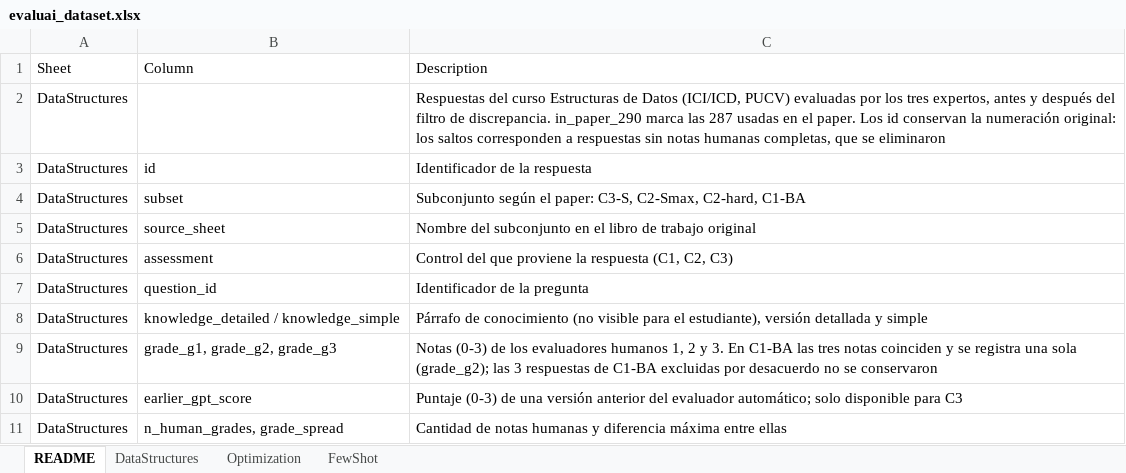
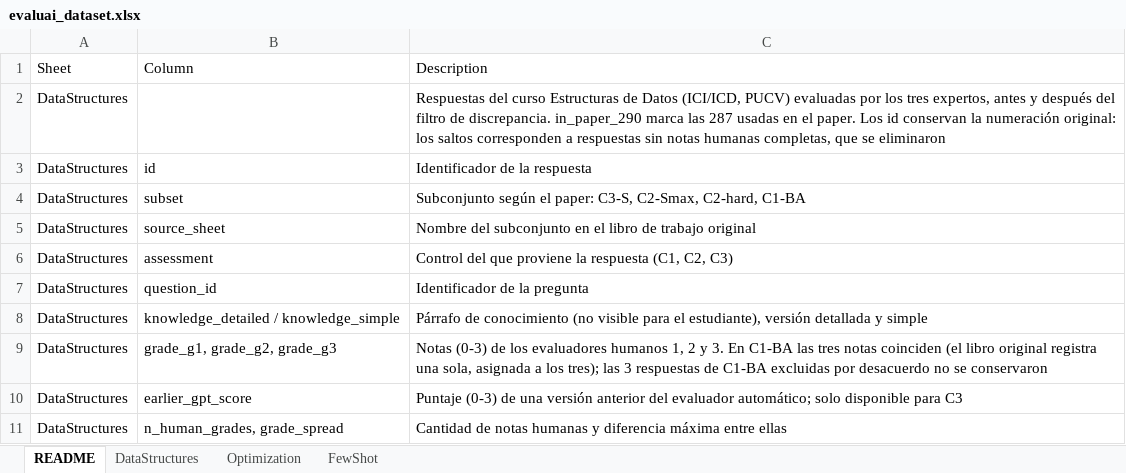
Before and after one commit to rilianx/Experimentos-EvaluAI, an Excel workbook: data/evaluai_dataset.xlsx, sheet README, drawn as a sheet; only a part is shown; values as stored, in another font and other column widths than the file's, no borders; the diff names each change by its address in the sheet, - before the commit and + after, or states it on an @@ line.

```diff
--- a/data/evaluai_dataset.xlsx (sheet README)
+++ b/data/evaluai_dataset.xlsx (sheet README)
-C9: …notas coinciden y se registra una sola (grade_g2); las 3…
+C9: …notas coinciden (el libro original registra una sola, asignada a los tres); las 3…
```
Also changed, not shown: sheet DataStructures, 3 other files.
